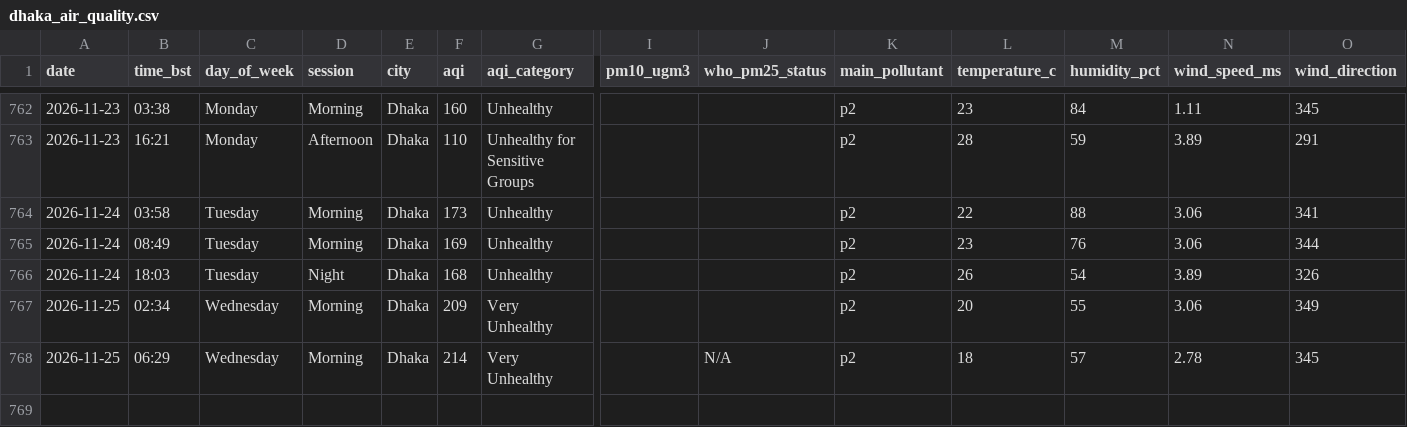
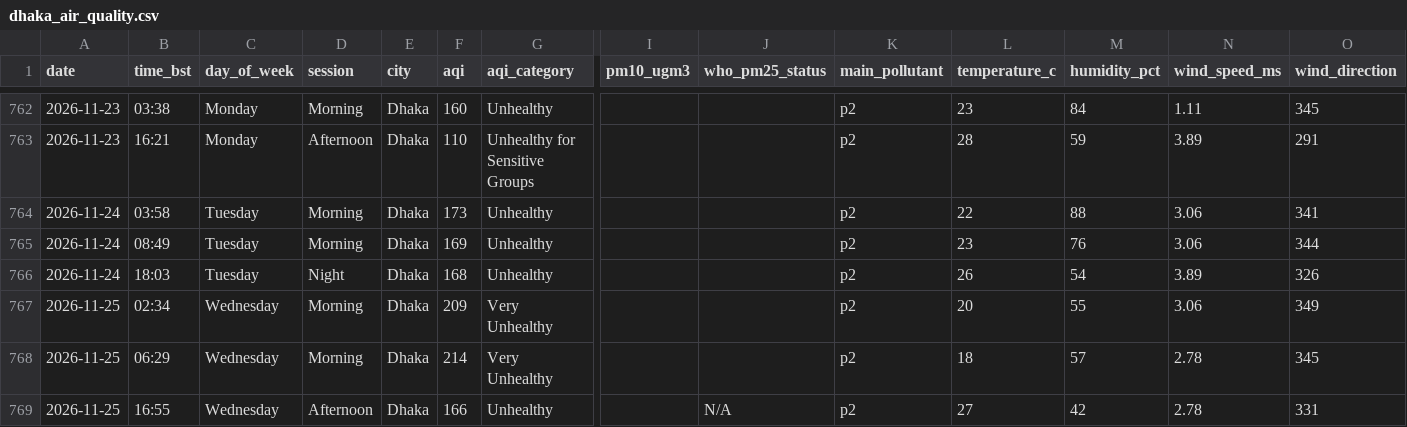
Before and after one commit to tahira489/bangladesh-air-quality, a CSV file: dhaka_air_quality.csv, drawn as a sheet; only a part is shown, gaps mark what is left out; rows hold the shown columns only; the diff names each change by its address in the sheet, - before the commit and + after, or states it on an @@ line.

```diff
--- a/dhaka_air_quality.csv
+++ b/dhaka_air_quality.csv
-J768 (who_pm25_status): N/A
+J768 (who_pm25_status): (empty)
+row 769: 2026-11-25 | 16:55 | Wednesday | Afternoon | Dhaka | 166 | Unhealthy |  | N/A | p2 | 27 | 42 | 2.78 | 331
```
